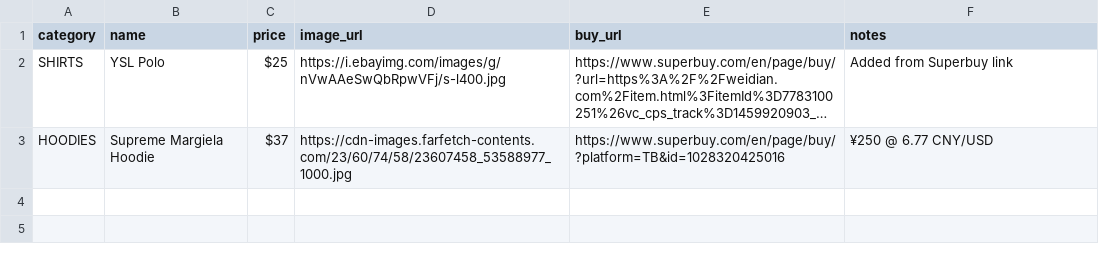
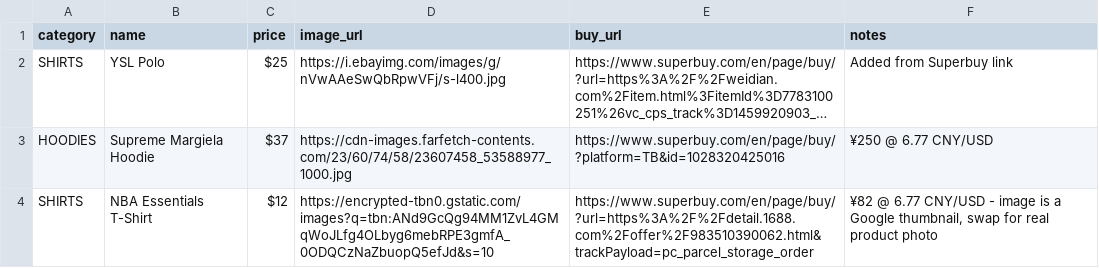
Before and after one commit to batcatman08-bit/sigmagoy123-finds, a CSV file: products.csv, drawn as a sheet; long unchanged cells end in …; the diff names each change by its address in the sheet, - before the commit and + after, or states it on an @@ line.

Commit message:
Add NBA Essentials T-Shirt find

```diff
--- a/products.csv
+++ b/products.csv
+row 4: SHIRTS | NBA Essentials T-Shirt | $12 | https://encrypted-tbn0.gstatic.com/images?q=tbn:ANd9GcQg94MM1ZvL4GMqWoJLfg4OLbyg6mebRPE3gmfA_0ODQCzNaZbuopQ5efJd&s=10 | https://www.superbuy.com/en/page/buy/?url=https%3A%2F%2Fdetail.1688.com%2Foffer%2F983510390062.html&trackPayload=pc_parcel_storage_order | ¥82 @ 6.77 CNY/USD - image is a Google thumbnail, swap for real product photo
```
